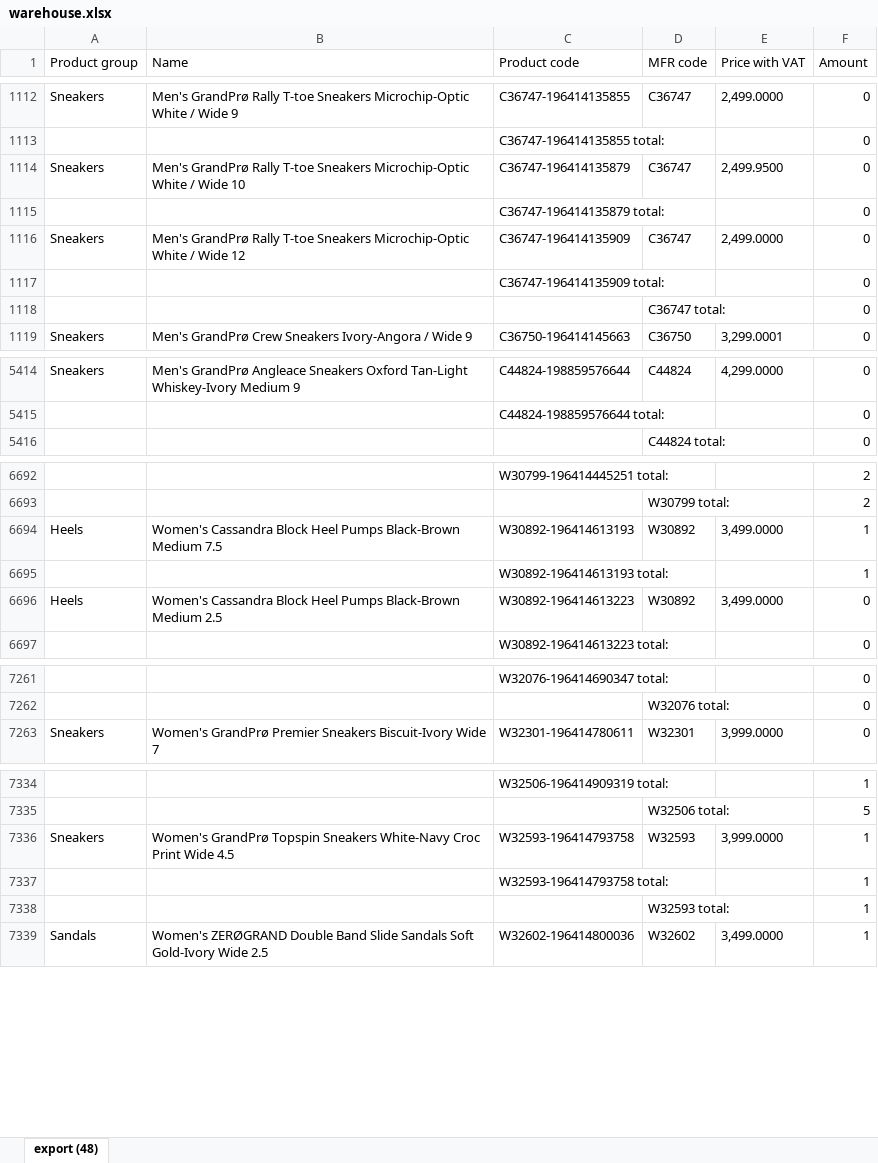
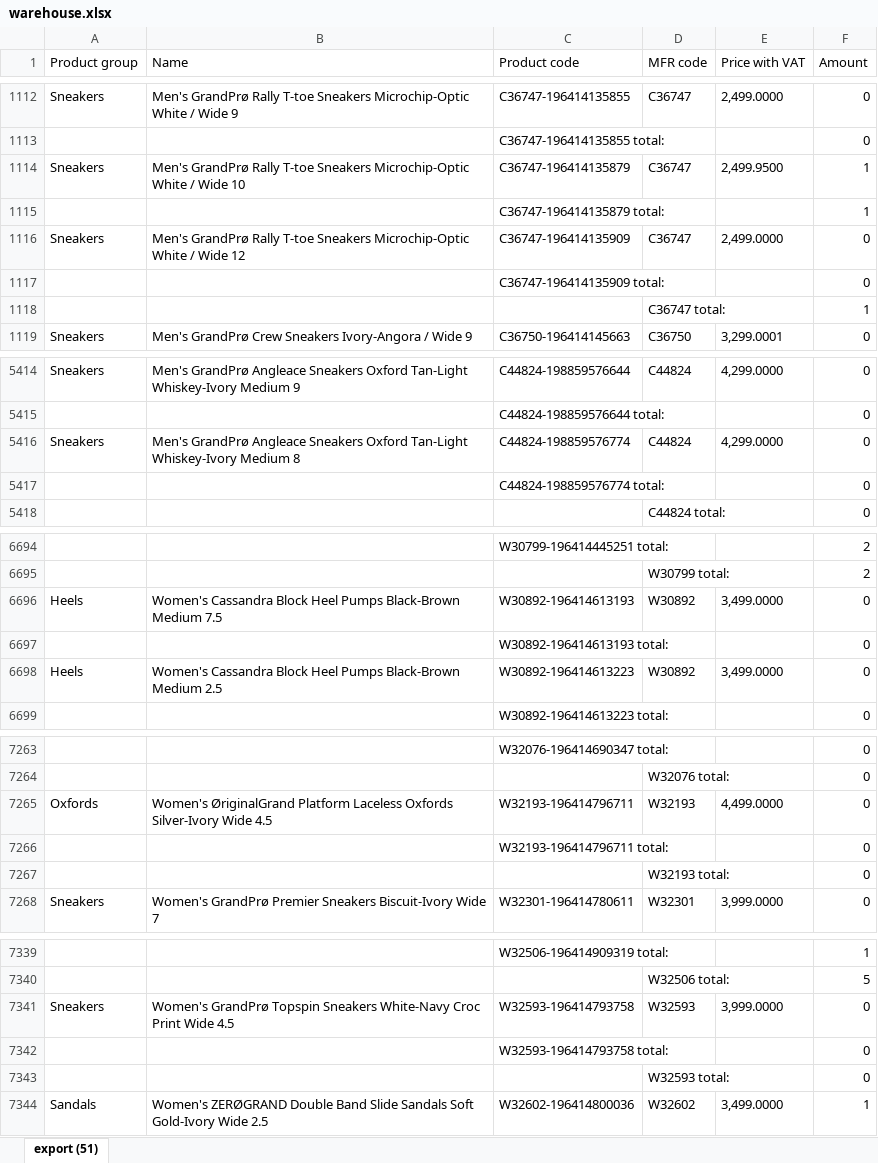
Before and after one commit to LalelaniM/inventorysearch, an Excel workbook: warehouse.xlsx, sheet export (51), drawn as a sheet; only a part is shown, gaps mark what is left out; values as stored, in another font and other column widths than the file's, no borders; addresses are those after the commit; the diff covers the shown part only; the diff names each change by its address in the sheet, - before the commit and + after, or states it on an @@ line.

```diff
--- a/warehouse.xlsx (sheet export (51))
+++ b/warehouse.xlsx (sheet export (51))
-sheet tab: export (48)
+sheet tab: export (51)
-F1114:F1115 (Amount): 0
+F1114:F1115 (Amount): 1
-F1118 (Amount): 0
+F1118 (Amount): 1
+row 5416: Sneakers | Men's GrandPrø Angleace Sneakers Oxford Tan-Light Whiskey-Ivory Medium 8 | C44824-198859576774 | C44824 | 4,299.0000 | 0
+row 5417:  |  | C44824-198859576774 total: |  |  | 0
-F6696:F6697 (Amount): 1
+F6696:F6697 (Amount): 0
+row 7265: Oxfords | Women's ØriginalGrand Platform Laceless Oxfords Silver-Ivory Wide 4.5 | W32193-196414796711 | W32193 | 4,499.0000 | 0
+row 7266:  |  | W32193-196414796711 total: |  |  | 0
+row 7267:  |  |  | W32193 total: |  | 0
-F7341:F7343 (Amount): 1
+F7341:F7343 (Amount): 0
```
Also changed, not shown: 2 edited cells elsewhere in this sheet, retail.xlsx, storeroom.xlsx, 1 other file.
